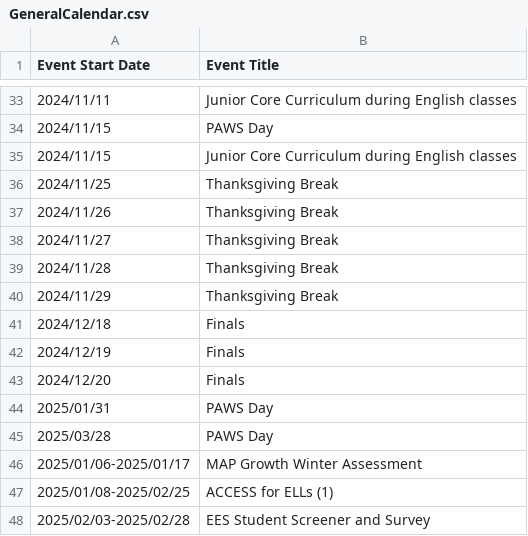
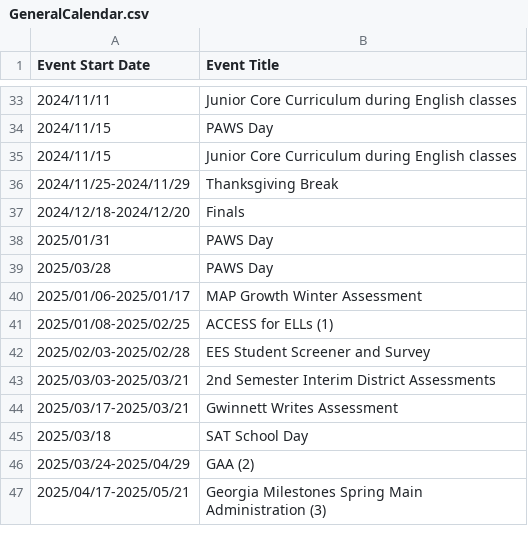
Before and after one commit to karthiksing05/duluthgptv2, a CSV file: data/GeneralCalendar.csv, drawn as a sheet; only a part is shown, gaps mark what is left out; the shorter side is filled out with more unchanged rows.

```diff
--- a/data/GeneralCalendar.csv
+++ b/data/GeneralCalendar.csv
@@ -35,10 +35,4 @@ Event Start Date,Event Title,,,
 2024/11/15,Junior Core Curriculum during English classes,,,
-2024/11/25,Thanksgiving Break,,,
-2024/11/26,Thanksgiving Break,,,
-2024/11/27,Thanksgiving Break,,,
-2024/11/28,Thanksgiving Break,,,
-2024/11/29,Thanksgiving Break,,,
-2024/12/18,Finals,,,
-2024/12/19,Finals,,,
-2024/12/20,Finals,,,
+2024/11/25-2024/11/29,Thanksgiving Break,,,
+2024/12/18-2024/12/20,Finals,,,
 2025/01/31,PAWS Day,,,
```
Also changed, not shown: 5 other files.
